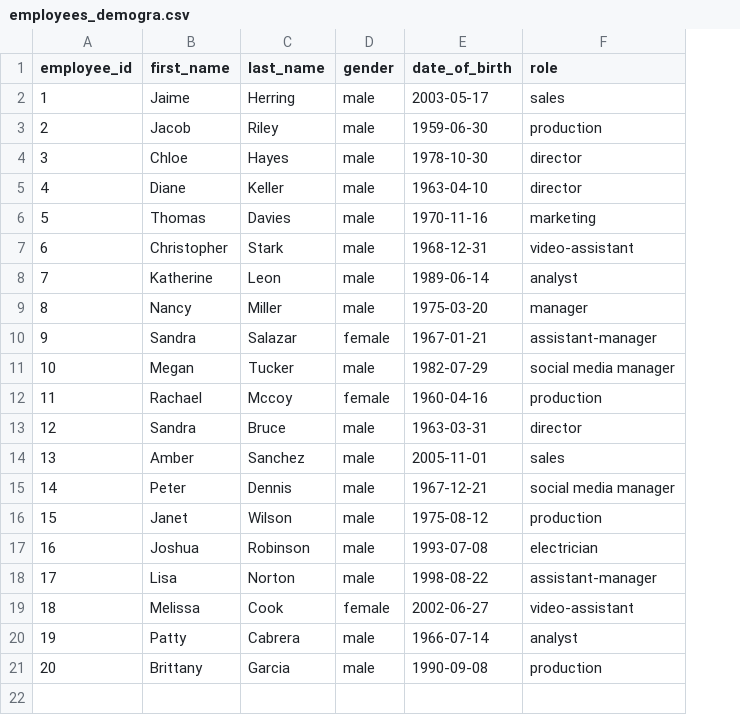
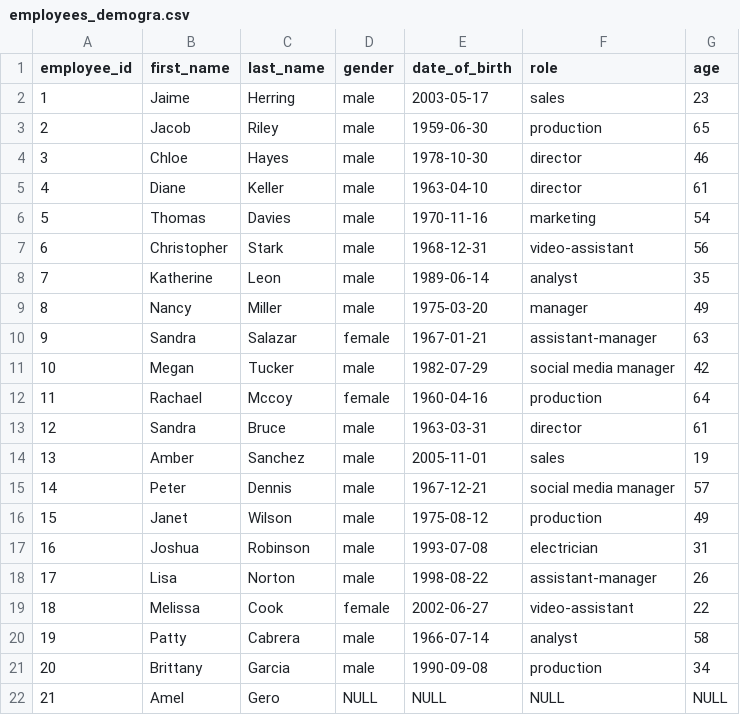
Before and after one commit to ulrichgero/Cleaning-data-in-sqladvance, a CSV file: data/employees_demogra.csv, drawn as a sheet; the diff names each change by its address in the sheet, - before the commit and + after, or states it on an @@ line.

Commit message:
Update employees_demogra.csv

```diff
--- a/data/employees_demogra.csv
+++ b/data/employees_demogra.csv
+column G (age), rows 2-21: 23 | 65 | 46 | 61 | 54 | 56 | 35 | 49 | 63 | 42 | 64 | 61 | 19 | 57 | 49 | 31 | 26 | 22 | 58 | 34
+row 22: 21 | Amel | Gero | NULL | NULL | NULL | NULL
```
